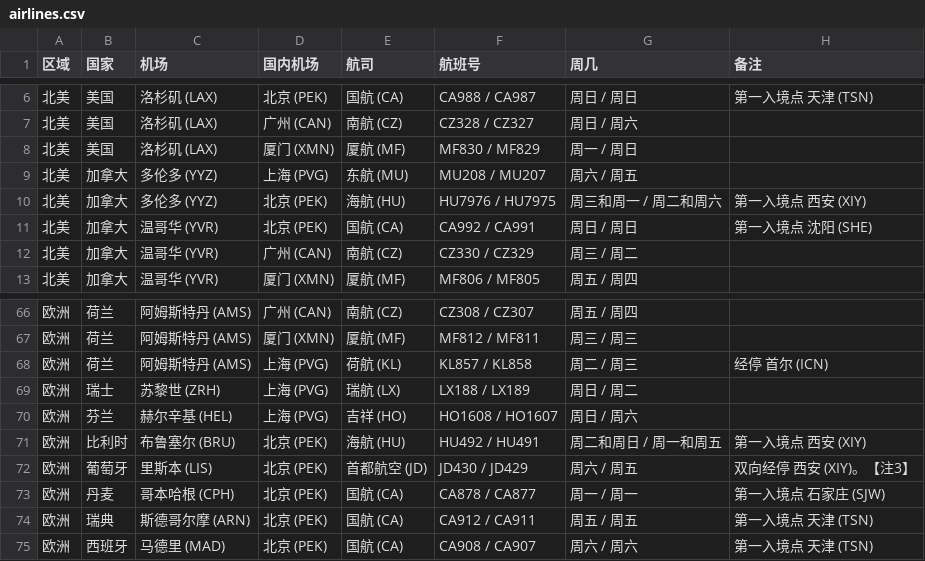
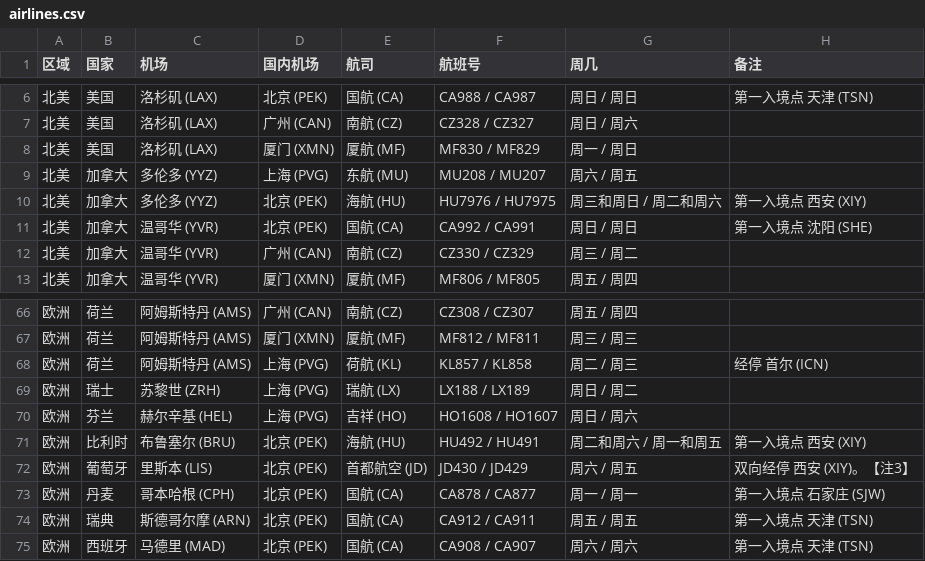
Before and after one commit to USCreditCardGuide/airlines-to-china-covid-19, a CSV file: airlines.csv, drawn as a sheet; only a part is shown, gaps mark what is left out.

Commit message:
海航8月
https://www.hnair.com/guanyuhaihang/hhdt/hhgg/202007/t20200715_44552.html

```diff
--- a/airlines.csv
+++ b/airlines.csv
@@ -9,3 +9,3 @@
 北美,加拿大,多伦多 (YYZ),上海 (PVG),东航 (MU),MU208 / MU207,周六 / 周五,
-北美,加拿大,多伦多 (YYZ),北京 (PEK),海航 (HU),HU7976 / HU7975,周三和周一 / 周二和周六,第一入境点 西安 (XIY)
+北美,加拿大,多伦多 (YYZ),北京 (PEK),海航 (HU),HU7976 / HU7975,周三和周日 / 周二和周六,第一入境点 西安 (XIY)
 北美,加拿大,温哥华 (YVR),北京 (PEK),国航 (CA),CA992 / CA991,周日 / 周日,第一入境点 沈阳 (SHE)
@@ -70,3 +70,3 @@
 欧洲,芬兰,赫尔辛基 (HEL),上海 (PVG),吉祥 (HO),HO1608 / HO1607,周日 / 周六,
-欧洲,比利时,布鲁塞尔 (BRU),北京 (PEK),海航 (HU),HU492 / HU491,周二和周日 / 周一和周五,第一入境点 西安 (XIY)
+欧洲,比利时,布鲁塞尔 (BRU),北京 (PEK),海航 (HU),HU492 / HU491,周二和周六 / 周一和周五,第一入境点 西安 (XIY)
 欧洲,葡萄牙,里斯本 (LIS),北京 (PEK),首都航空 (JD),JD430 / JD429,周六 / 周五,双向经停 西安 (XIY)。【注3】
```
